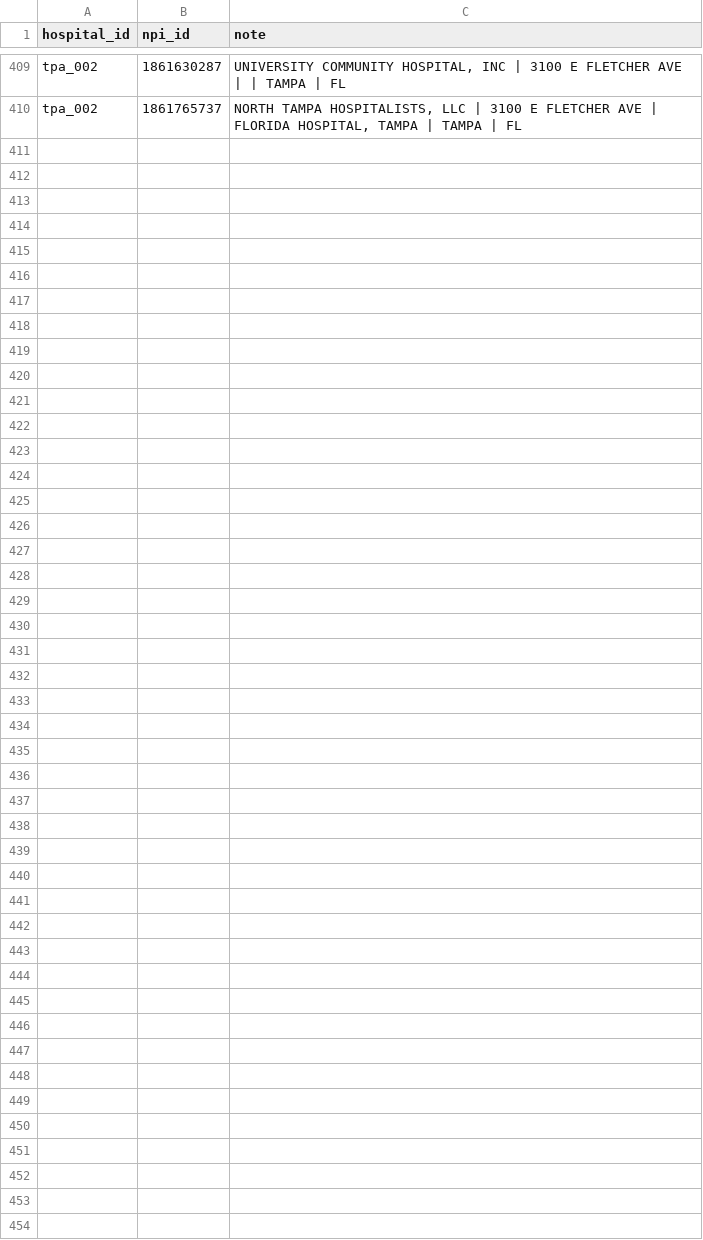
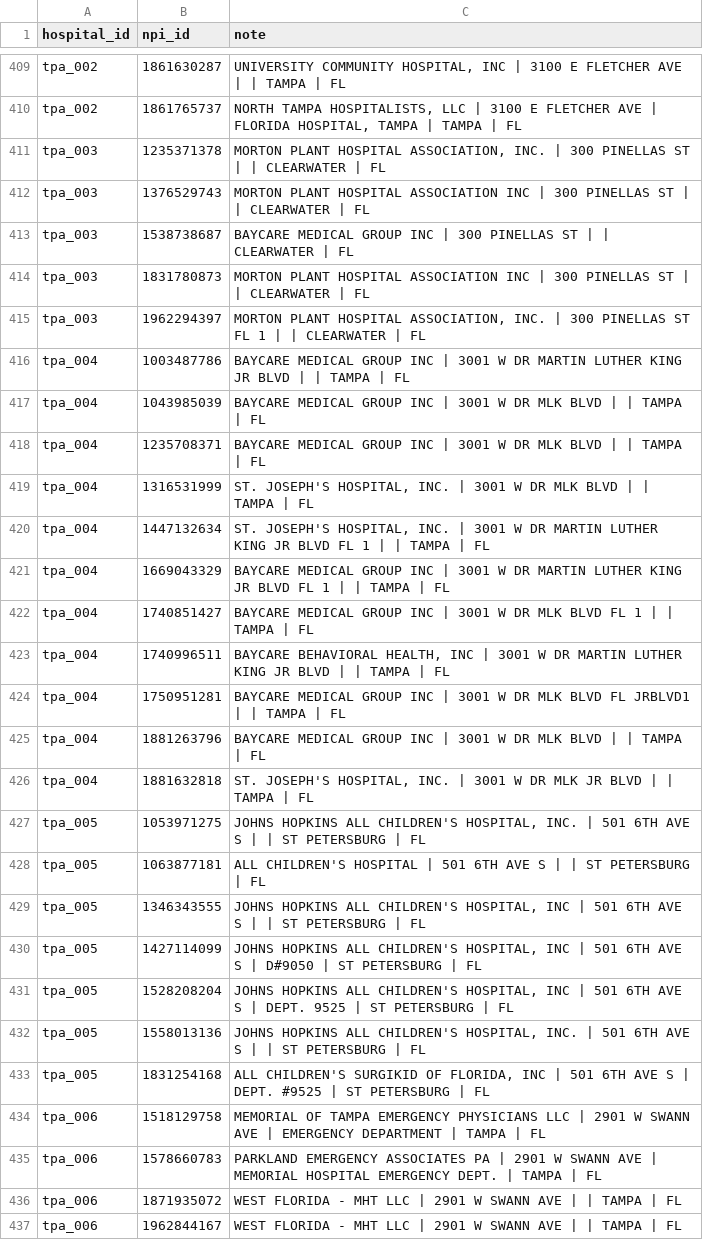
Before and after one commit to mariohealth/v0, a CSV file: backend/mario-health-data-pipeline/seeds/hospital_npi.csv, drawn as a sheet; only a part is shown, gaps mark what is left out.

```diff
--- a/backend/mario-health-data-pipeline/seeds/hospital_npi.csv
+++ b/backend/mario-health-data-pipeline/seeds/hospital_npi.csv
@@ -410 +410,28 @@ tpa_002,1861630287,"UNIVERSITY COMMUNITY HOSPITAL, INC | 3100 E FLETCHER AVE | |
 tpa_002,1861765737,"NORTH TAMPA HOSPITALISTS, LLC | 3100 E FLETCHER AVE | FLORIDA HOSPITAL, TAMPA | TAMPA | FL"
+tpa_003,1235371378,"MORTON PLANT HOSPITAL ASSOCIATION, INC. | 300 PINELLAS ST | | CLEARWATER | FL"
+tpa_003,1376529743,"MORTON PLANT HOSPITAL ASSOCIATION INC | 300 PINELLAS ST | | CLEARWATER | FL"
+tpa_003,1538738687,"BAYCARE MEDICAL GROUP INC | 300 PINELLAS ST | | CLEARWATER | FL"
+tpa_003,1831780873,"MORTON PLANT HOSPITAL ASSOCIATION INC | 300 PINELLAS ST | | CLEARWATER | FL"
+tpa_003,1962294397,"MORTON PLANT HOSPITAL ASSOCIATION, INC. | 300 PINELLAS ST FL 1 | | CLEARWATER | FL"
+tpa_004,1003487786,"BAYCARE MEDICAL GROUP INC | 3001 W DR MARTIN LUTHER KING JR BLVD | | TAMPA | FL"
+tpa_004,1043985039,"BAYCARE MEDICAL GROUP INC | 3001 W DR MLK BLVD | | TAMPA | FL"
+tpa_004,1235708371,"BAYCARE MEDICAL GROUP INC | 3001 W DR MLK BLVD | | TAMPA | FL"
+tpa_004,1316531999,"ST. JOSEPH'S HOSPITAL, INC. | 3001 W DR MLK BLVD | | TAMPA | FL"
+tpa_004,1447132634,"ST. JOSEPH'S HOSPITAL, INC. | 3001 W DR MARTIN LUTHER KING JR BLVD FL 1 | | TAMPA | FL"
+tpa_004,1669043329,"BAYCARE MEDICAL GROUP INC | 3001 W DR MARTIN LUTHER KING JR BLVD FL 1 | | TAMPA | FL"
+tpa_004,1740851427,"BAYCARE MEDICAL GROUP INC | 3001 W DR MLK BLVD FL 1 | | TAMPA | FL"
+tpa_004,1740996511,"BAYCARE BEHAVIORAL HEALTH, INC | 3001 W DR MARTIN LUTHER KING JR BLVD | | TAMPA | FL"
+tpa_004,1750951281,"BAYCARE MEDICAL GROUP INC | 3001 W DR MLK BLVD FL JRBLVD1 | | TAMPA | FL"
+tpa_004,1881263796,"BAYCARE MEDICAL GROUP INC | 3001 W DR MLK BLVD | | TAMPA | FL"
+tpa_004,1881632818,"ST. JOSEPH'S HOSPITAL, INC. | 3001 W DR MLK JR BLVD | | TAMPA | FL"
+tpa_005,1053971275,"JOHNS HOPKINS ALL CHILDREN'S HOSPITAL, INC. | 501 6TH AVE S | | ST PETERSBURG | FL"
+tpa_005,1063877181,"ALL CHILDREN'S HOSPITAL | 501 6TH AVE S | | ST PETERSBURG | FL"
+tpa_005,1346343555,"JOHNS HOPKINS ALL CHILDREN'S HOSPITAL, INC | 501 6TH AVE S | | ST PETERSBURG | FL"
+tpa_005,1427114099,"JOHNS HOPKINS ALL CHILDREN'S HOSPITAL, INC | 501 6TH AVE S | D#9050 | ST PETERSBURG | FL"
+tpa_005,1528208204,"JOHNS HOPKINS ALL CHILDREN'S HOSPITAL, INC | 501 6TH AVE S | DEPT. 9525 | ST PETERSBURG | FL"
+tpa_005,1558013136,"JOHNS HOPKINS ALL CHILDREN'S HOSPITAL, INC. | 501 6TH AVE S | | ST PETERSBURG | FL"
+tpa_005,1831254168,"ALL CHILDREN'S SURGIKID OF FLORIDA, INC | 501 6TH AVE S | DEPT. #9525 | ST PETERSBURG | FL"
+tpa_006,1518129758,"MEMORIAL OF TAMPA EMERGENCY PHYSICIANS LLC | 2901 W SWANN AVE | EMERGENCY DEPARTMENT | TAMPA | FL"
+tpa_006,1578660783,"PARKLAND EMERGENCY ASSOCIATES PA | 2901 W SWANN AVE | MEMORIAL HOSPITAL EMERGENCY DEPT. | TAMPA | FL"
+tpa_006,1871935072,"WEST FLORIDA - MHT LLC | 2901 W SWANN AVE | | TAMPA | FL"
+tpa_006,1962844167,"WEST FLORIDA - MHT LLC | 2901 W SWANN AVE | | TAMPA | FL"
```
Also changed, not shown: backend/mario-health-data-pipeline/seeds/hospital_aliases.csv, backend/mario-health-data-pipeline/seeds/hospitals.csv.
